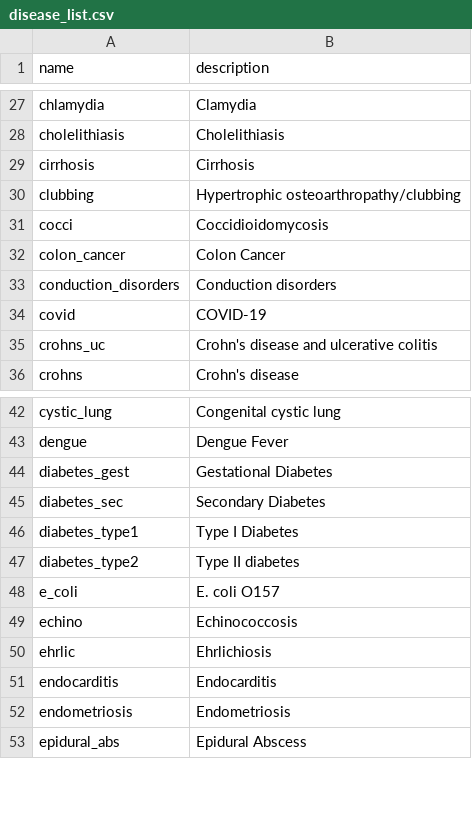
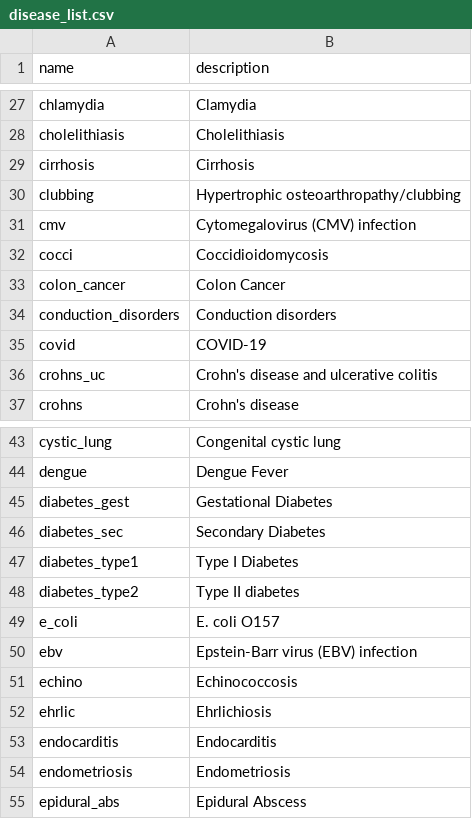
Before and after one commit to aarmiller/codeBuildr, a CSV file: inst/extdata/disease_list.csv, drawn as a sheet; only a part is shown, gaps mark what is left out; the diff names each change by its address in the sheet, - before the commit and + after, or states it on an @@ line.

```diff
--- a/inst/extdata/disease_list.csv
+++ b/inst/extdata/disease_list.csv
+row 31: cmv | Cytomegalovirus (CMV) infection
+row 50: ebv | Epstein-Barr virus (EBV) infection
```
Also changed, not shown: inst/extdata/disease_tokens.csv, inst/extdata/ssd_ami.csv, 14 other files.
